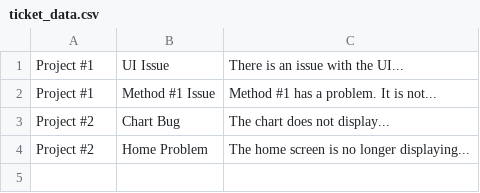
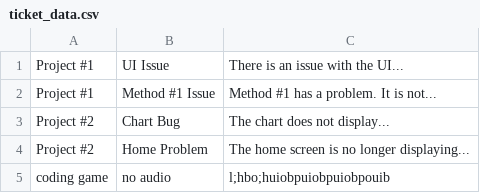
Before and after one commit to lrogerscs/BugBoard, a CSV file: BugBoard/data/ticket_data.csv, drawn as a sheet.

```diff
--- a/BugBoard/data/ticket_data.csv
+++ b/BugBoard/data/ticket_data.csv
@@ -4 +4,2 @@ Project #2,Chart Bug,The chart does not display...
 Project #2,Home Problem,The home screen is no longer displaying...
+coding game,no audio,l;hbo;huiobpuiobpuiobpouib
```
Also changed, not shown: BugBoard/data/comment_data.csv, 8 other files.
